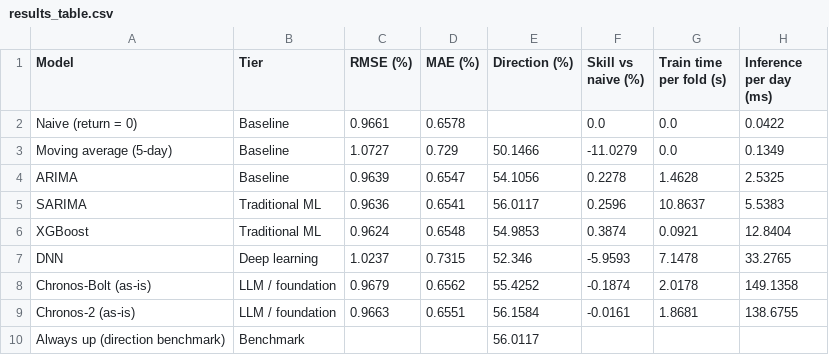
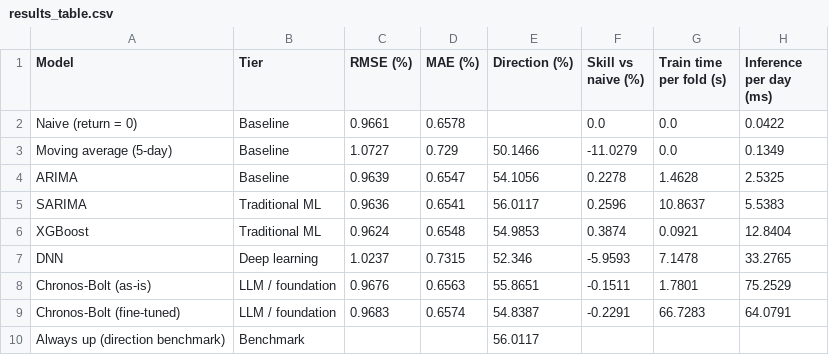
Before and after one commit to luuuneytunes12/mla_finX, a CSV file: outputs/results_table.csv, drawn as a sheet.

```diff
--- a/outputs/results_table.csv
+++ b/outputs/results_table.csv
@@ -7,4 +7,4 @@ XGBoost,Traditional ML,0.9624,0.6548,54.9853,0.3874,0.0921,12.8404
 DNN,Deep learning,1.0237,0.7315,52.346,-5.9593,7.1478,33.2765
-Chronos-Bolt (as-is),LLM / foundation,0.9679,0.6562,55.4252,-0.1874,2.0178,149.1358
-Chronos-2 (as-is),LLM / foundation,0.9663,0.6551,56.1584,-0.0161,1.8681,138.6755
+Chronos-Bolt (as-is),LLM / foundation,0.9676,0.6563,55.8651,-0.1511,1.7801,75.2529
+Chronos-Bolt (fine-tuned),LLM / foundation,0.9683,0.6574,54.8387,-0.2291,66.7283,64.0791
 Always up (direction benchmark),Benchmark,,,56.0117,,,
```
Also changed, not shown: outputs/calm_vs_stressed.csv, outputs/chronos/chronos_folds.csv, 35 other files.
